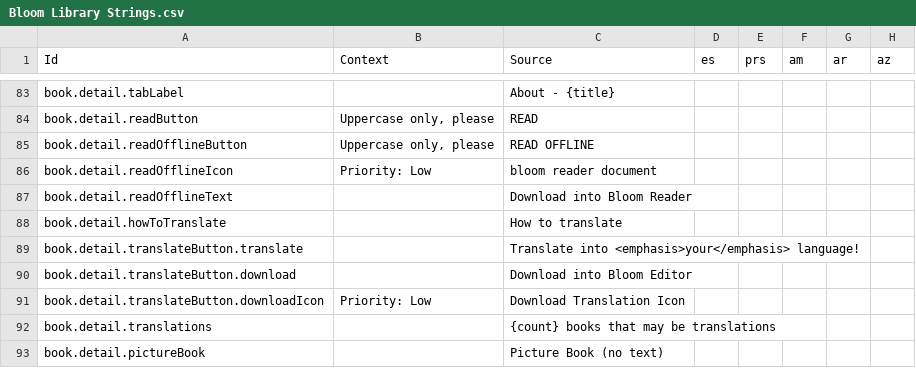
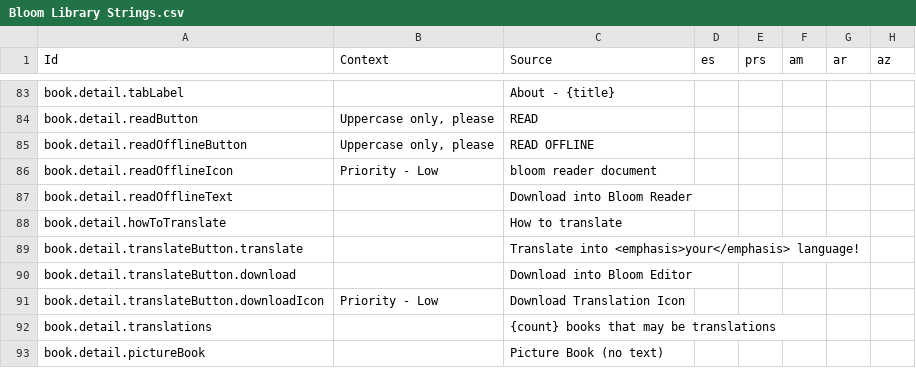
Before and after one commit to BloomBooks/BloomLibrary2, a CSV file: public/Bloom Library Strings.csv, drawn as a sheet; only a part is shown, gaps mark what is left out; the diff covers the shown part only; the diff names each change by its address in the sheet, - before the commit and + after, or states it on an @@ line.

```diff
--- a/public/Bloom Library Strings.csv
+++ b/public/Bloom Library Strings.csv
-B86 (Context): Priority: Low
+B86 (Context): Priority - Low
-B91 (Context): Priority: Low
+B91 (Context): Priority - Low
```
Also changed, not shown: 1 added row and 11 edited cells elsewhere in this file.
